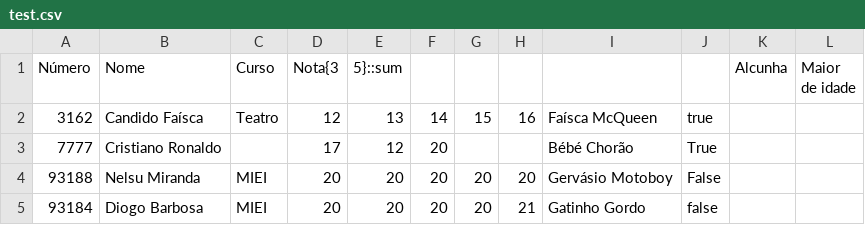
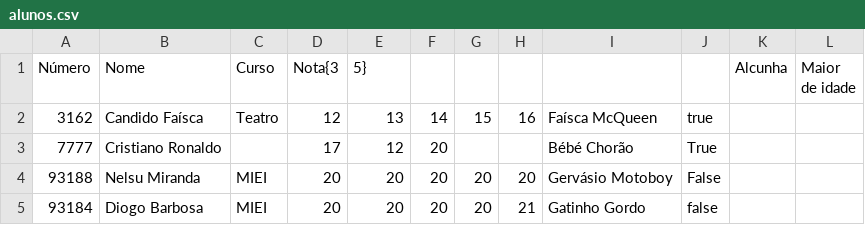
Before and after one commit to NR-19/PL-Project, a CSV file: alunos.csv (was test.csv), drawn as a sheet.

```diff
--- a/test.csv
+++ b/alunos.csv
@@ -1,2 +1,2 @@
-Número,Nome,Curso,Nota{3,5}::sum,,,,,,Alcunha,Maior de idade
+Número,Nome,Curso,Nota{3,5},,,,,,Alcunha,Maior de idade
 3162,Candido Faísca,Teatro,12,13,14,15,16,Faísca McQueen,true
```
Also changed, not shown: 3 other files.
